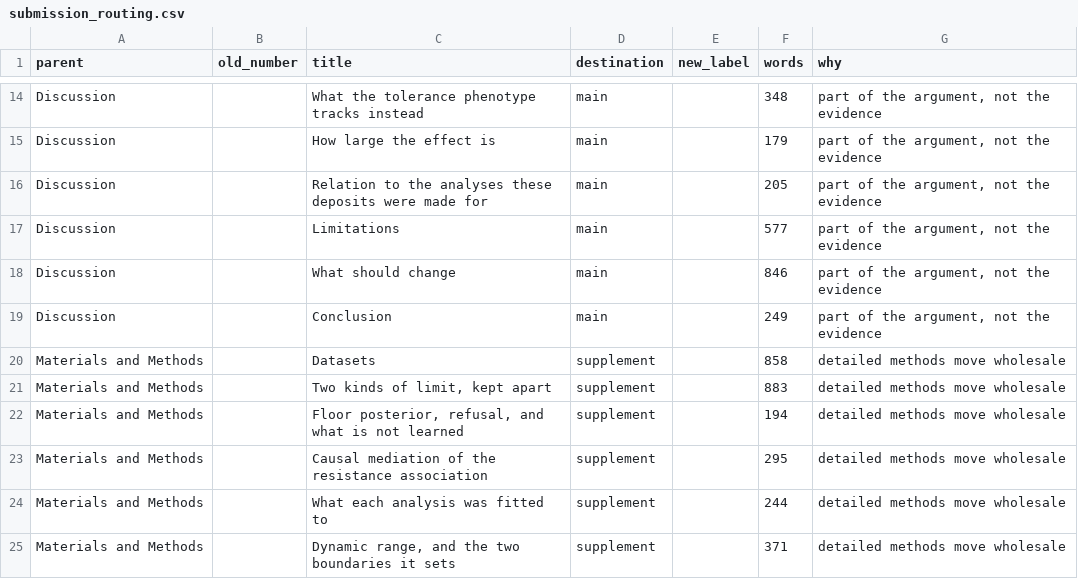
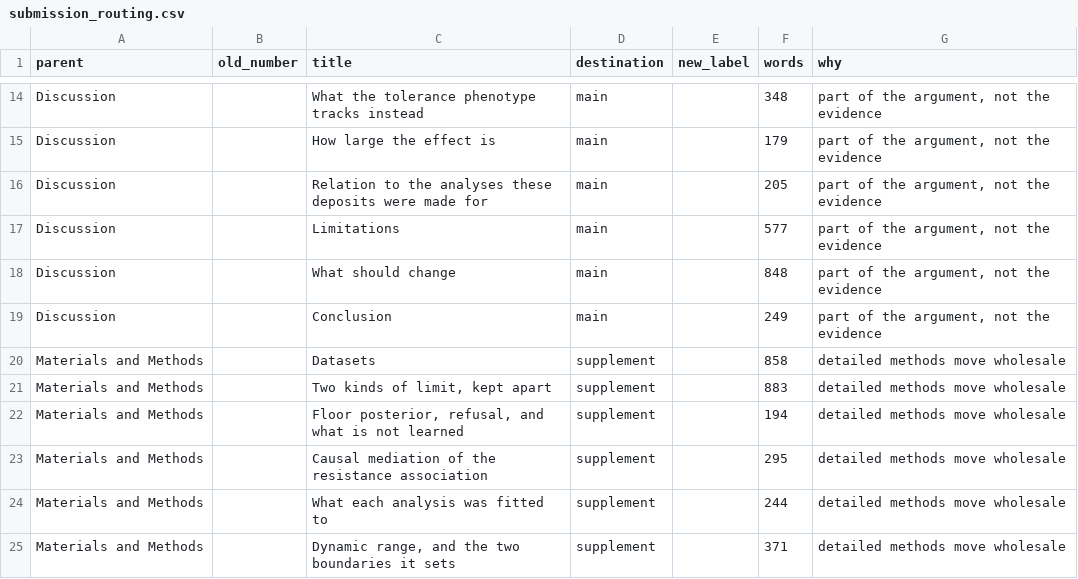
Before and after one commit to piranfar/comparative_model_presistance, a CSV file: manuscript/submission_routing.csv, drawn as a sheet; only a part is shown, gaps mark what is left out.

```diff
--- a/manuscript/submission_routing.csv
+++ b/manuscript/submission_routing.csv
@@ -17,3 +17,3 @@ Discussion,,Relation to the analyses these deposits were made for,main,,205,"par
 Discussion,,Limitations,main,,577,"part of the argument, not the evidence"
-Discussion,,What should change,main,,846,"part of the argument, not the evidence"
+Discussion,,What should change,main,,848,"part of the argument, not the evidence"
 Discussion,,Conclusion,main,,249,"part of the argument, not the evidence"
```
Also changed, not shown: 9 other files.
